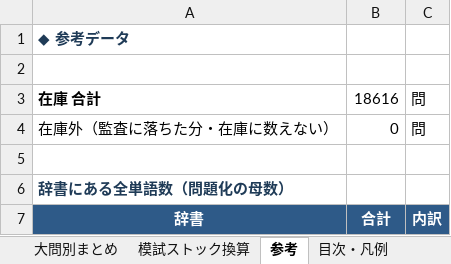
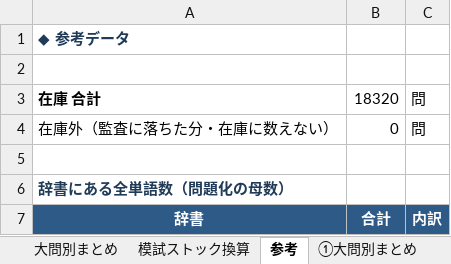
Before and after one commit to JinKato2020/safa-JLPT, an Excel workbook: memory/在庫・模試ストックまとめ.xlsx, sheet 参考, drawn as a sheet; values as stored, in another font and other column widths than the file's, no borders; the diff names each change by its address in the sheet, - before the commit and + after, or states it on an @@ line.

```diff
--- a/memory/在庫・模試ストックまとめ.xlsx (sheet 参考)
+++ b/memory/在庫・模試ストックまとめ.xlsx (sheet 参考)
-sheet tab: 目次・凡例
+sheet tab: ①大問別まとめ
-B3: 18616
+B3: 18320
```
Also changed, not shown: sheet ①大問別まとめ, sheet 大問別まとめ, sheet 模試ストック換算, other sheet tabs, 19 other files.
